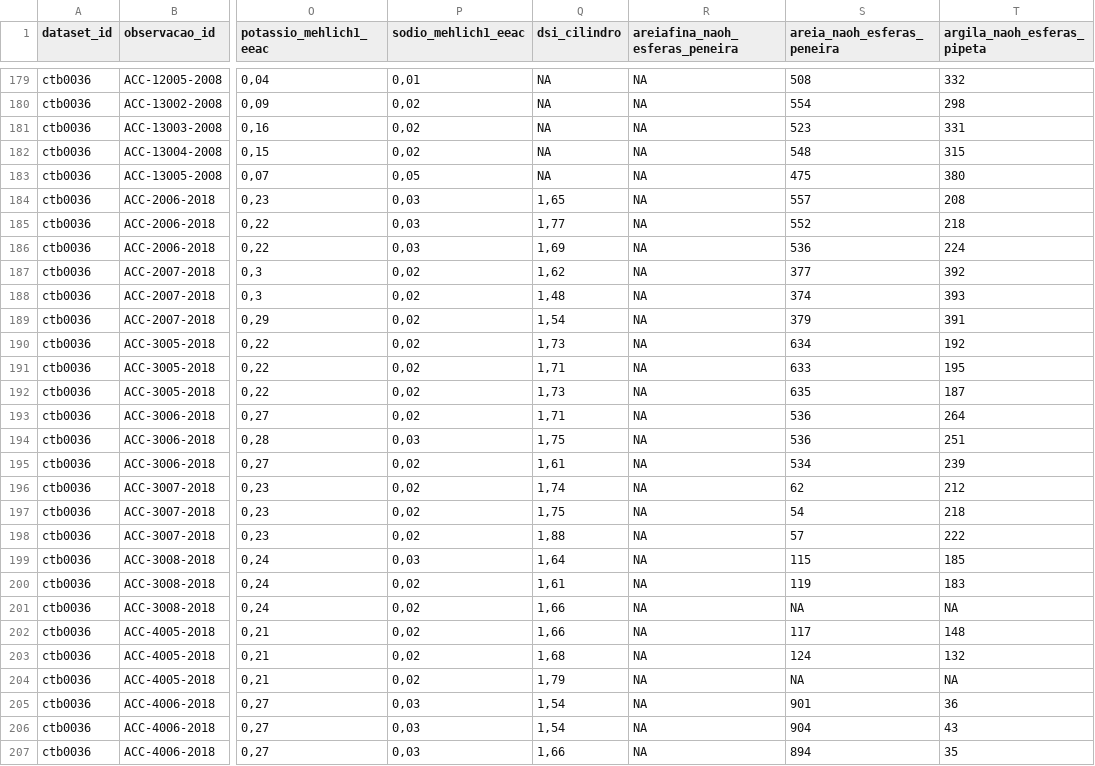
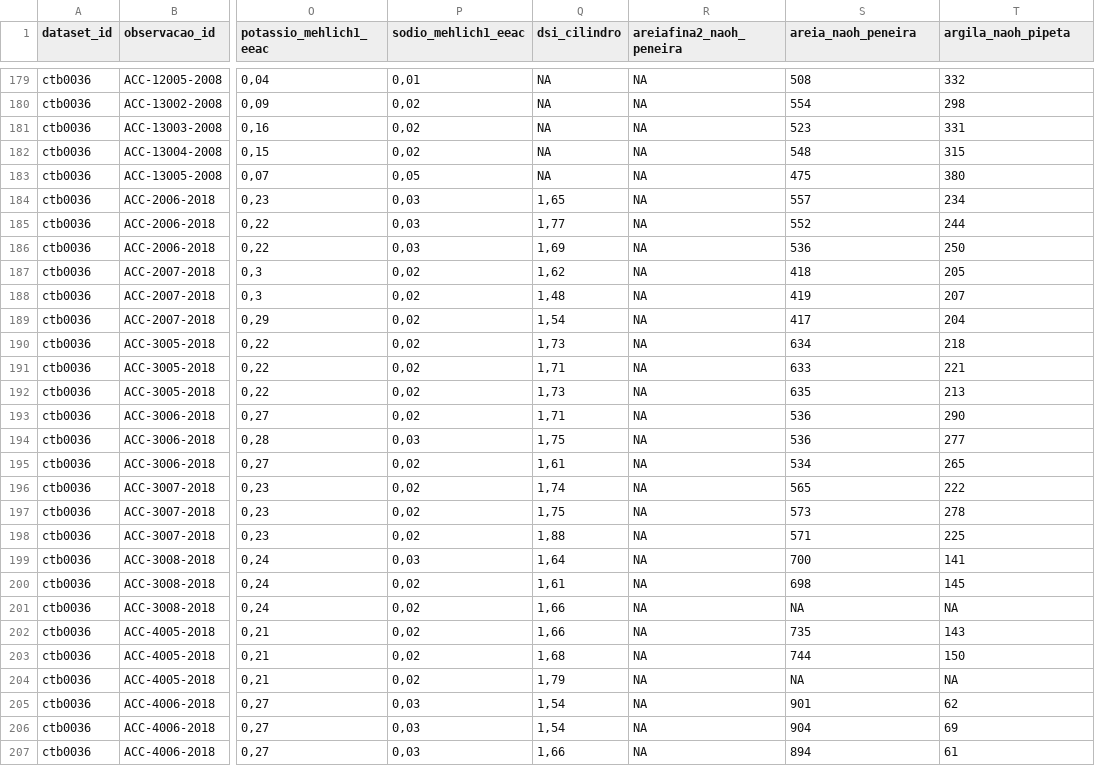
Before and after one commit to samuel-rosa/aterro-caturrita, a CSV file: data/observacao.csv, drawn as a sheet; only a part is shown, gaps mark what is left out; the diff covers the shown part only; the diff names each change by its address in the sheet, - before the commit and + after, or states it on an @@ line.

```diff
--- a/data/observacao.csv
+++ b/data/observacao.csv
-R1: areiafina_naoh_esferas_peneira
+R1: areiafina2_naoh_peneira
-S1: areia_naoh_esferas_peneira
+S1: areia_naoh_peneira
-T1: argila_naoh_esferas_pipeta
+T1: argila_naoh_pipeta
-T184 (argila_naoh_pipeta): 208
+T184 (argila_naoh_pipeta): 234
-T185 (argila_naoh_pipeta): 218
+T185 (argila_naoh_pipeta): 244
-T186 (argila_naoh_pipeta): 224
+T186 (argila_naoh_pipeta): 250
-S187 (areia_naoh_peneira): 377
+S187 (areia_naoh_peneira): 418
-T187 (argila_naoh_pipeta): 392
+T187 (argila_naoh_pipeta): 205
-S188 (areia_naoh_peneira): 374
+S188 (areia_naoh_peneira): 419
-T188 (argila_naoh_pipeta): 393
+T188 (argila_naoh_pipeta): 207
-S189 (areia_naoh_peneira): 379
+S189 (areia_naoh_peneira): 417
-T189 (argila_naoh_pipeta): 391
+T189 (argila_naoh_pipeta): 204
-T190 (argila_naoh_pipeta): 192
+T190 (argila_naoh_pipeta): 218
-T191 (argila_naoh_pipeta): 195
+T191 (argila_naoh_pipeta): 221
-T192 (argila_naoh_pipeta): 187
+T192 (argila_naoh_pipeta): 213
-T193 (argila_naoh_pipeta): 264
+T193 (argila_naoh_pipeta): 290
-T194 (argila_naoh_pipeta): 251
+T194 (argila_naoh_pipeta): 277
-T195 (argila_naoh_pipeta): 239
+T195 (argila_naoh_pipeta): 265
-S196 (areia_naoh_peneira): 62
+S196 (areia_naoh_peneira): 565
-T196 (argila_naoh_pipeta): 212
+T196 (argila_naoh_pipeta): 222
-S197 (areia_naoh_peneira): 54
+S197 (areia_naoh_peneira): 573
-T197 (argila_naoh_pipeta): 218
+T197 (argila_naoh_pipeta): 278
-S198 (areia_naoh_peneira): 57
+S198 (areia_naoh_peneira): 571
-T198 (argila_naoh_pipeta): 222
+T198 (argila_naoh_pipeta): 225
-S199 (areia_naoh_peneira): 115
+S199 (areia_naoh_peneira): 700
-T199 (argila_naoh_pipeta): 185
+T199 (argila_naoh_pipeta): 141
-S200 (areia_naoh_peneira): 119
+S200 (areia_naoh_peneira): 698
-T200 (argila_naoh_pipeta): 183
+T200 (argila_naoh_pipeta): 145
-S202 (areia_naoh_peneira): 117
+S202 (areia_naoh_peneira): 735
-T202 (argila_naoh_pipeta): 148
+T202 (argila_naoh_pipeta): 143
-S203 (areia_naoh_peneira): 124
+S203 (areia_naoh_peneira): 744
-T203 (argila_naoh_pipeta): 132
+T203 (argila_naoh_pipeta): 150
-T205 (argila_naoh_pipeta): 36
+T205 (argila_naoh_pipeta): 62
-T206 (argila_naoh_pipeta): 43
+T206 (argila_naoh_pipeta): 69
-T207 (argila_naoh_pipeta): 35
+T207 (argila_naoh_pipeta): 61
```
Also changed, not shown: 32 edited cells elsewhere in this file, data/camada.csv, 2 other files.
